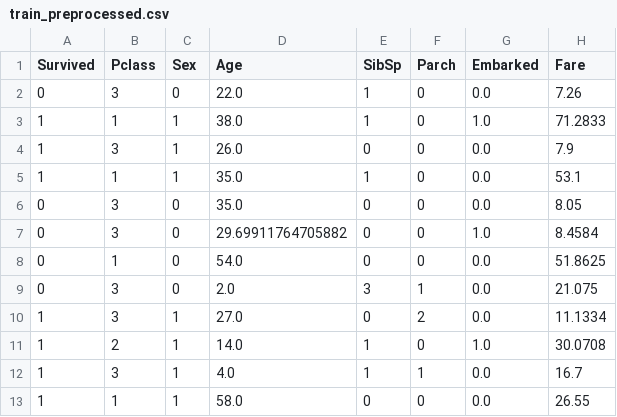
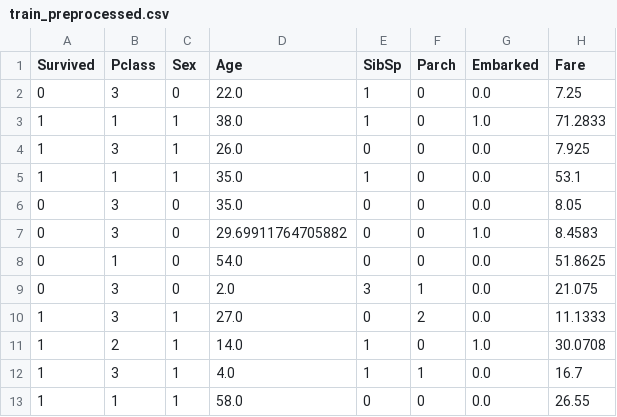
Before and after one commit to ArintiLukasMahieu/mlops-3, a CSV file: data/preprocessed/train_preprocessed.csv, drawn as a sheet; only a part is shown.

```diff
--- a/data/preprocessed/train_preprocessed.csv
+++ b/data/preprocessed/train_preprocessed.csv
@@ -1,11 +1,11 @@
 Survived,Pclass,Sex,Age,SibSp,Parch,Embarked,Fare
-0,3,0,22.0,1,0,0.0,7.26
+0,3,0,22.0,1,0,0.0,7.25
 1,1,1,38.0,1,0,1.0,71.2833
-1,3,1,26.0,0,0,0.0,7.9
+1,3,1,26.0,0,0,0.0,7.925
 1,1,1,35.0,1,0,0.0,53.1
 0,3,0,35.0,0,0,0.0,8.05
-0,3,0,29.69911764705882,0,0,1.0,8.4584
+0,3,0,29.69911764705882,0,0,1.0,8.4583
 0,1,0,54.0,0,0,0.0,51.8625
 0,3,0,2.0,3,1,0.0,21.075
-1,3,1,27.0,0,2,0.0,11.1334
+1,3,1,27.0,0,2,0.0,11.1333
 1,2,1,14.0,1,0,1.0,30.0708
```
Also changed, not shown: data/preprocessed/test_preprocessed.csv.
